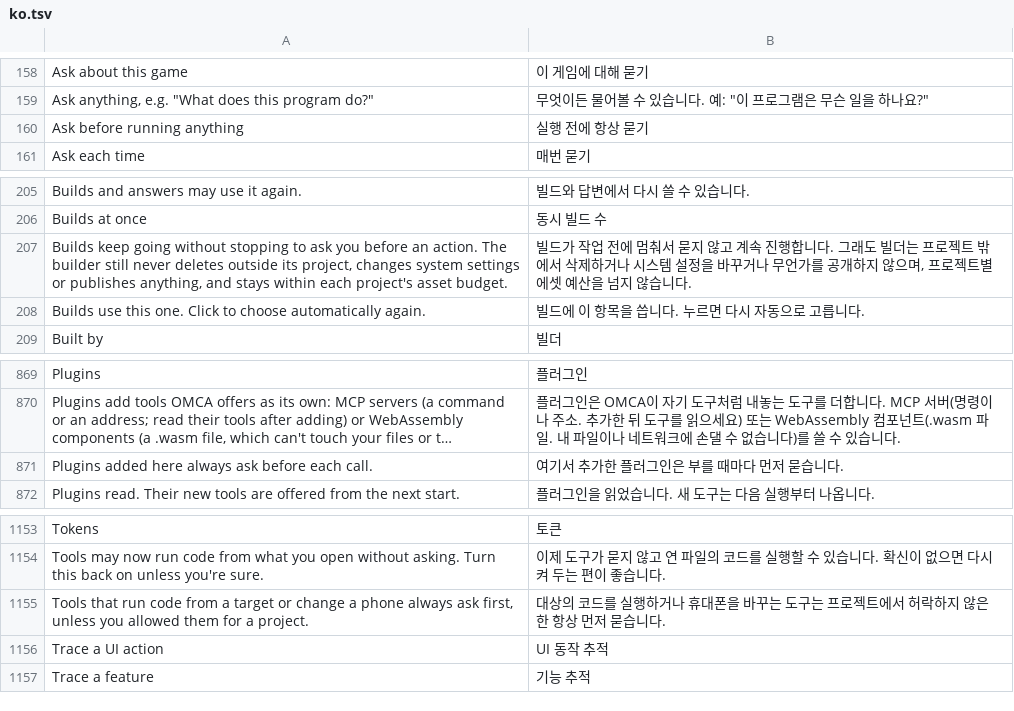
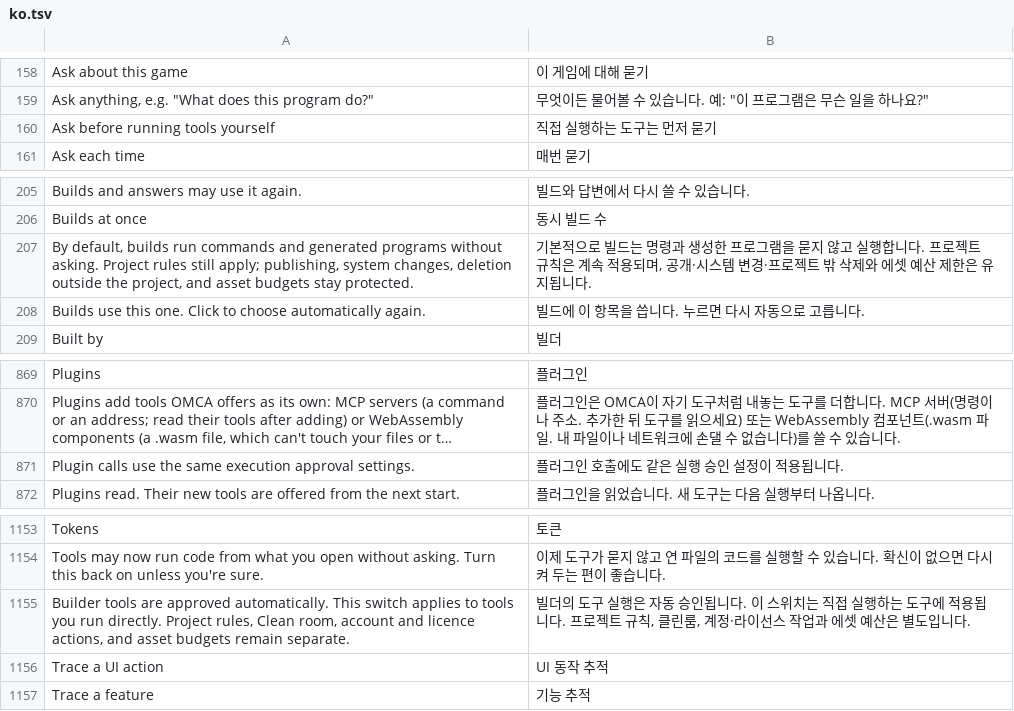
Before and after one commit to seuput-inc/omca, a TSV file: crates/ui-egui/src/i18n/ko.tsv, drawn as a sheet; only a part is shown, gaps mark what is left out; long unchanged cells end in …; removed rows and columns are numbered as before the commit, all else as after; the diff names each change by its address in the sheet, - before the commit and + after, or states it on an @@ line.

Commit message:
fix: automatically approve builder runtime execution (#6)
* test: reproduce automatic builder runtime rejection

- Exercise the real builder and engine consent path without launching foreign code.
- Capture the incorrect synthetic user-decline result before the fix.

* fix: automatically approve builder runtime execution

- Stop reporting automatic runtime consent rejection as a user decline.
- Apply auto-mode command policy to generated programs and clarify manual tool approvals.
- Preserve project, clean-room, account, licence and asset-budget boundaries.

---------

Co-authored-by: SeuPut <228744781+SeuPut0705@users.noreply.github.com>

```diff
--- a/crates/ui-egui/src/i18n/ko.tsv
+++ b/crates/ui-egui/src/i18n/ko.tsv
-row 160: Ask before running anything | 실행 전에 항상 묻기
+row 160: Ask before running tools yourself | 직접 실행하는 도구는 먼저 묻기
-row 207: Builds keep going without stopping to ask you before an action. The builder still never deletes outside its project, changes system settings or publishes anything, and stays within each project's asset budget. | 빌드가 작업 전에 멈춰서 묻지 않고 계속 진행합니다. 그래도 빌더는 프로젝트 밖에서 삭제하거나 시스템 설정을 바꾸거나 무언가를 공개하지 않으며, 프로젝트별 에셋 예산을 넘지 않습니다.
+row 207: By default, builds run commands and generated programs without asking. Project rules still apply; publishing, system changes, deletion outside the project, and asset budgets stay protected. | 기본적으로 빌드는 명령과 생성한 프로그램을 묻지 않고 실행합니다. 프로젝트 규칙은 계속 적용되며, 공개·시스템 변경·프로젝트 밖 삭제와 에셋 예산 제한은 유지됩니다.
-row 871: Plugins added here always ask before each call. | 여기서 추가한 플러그인은 부를 때마다 먼저 묻습니다.
+row 871: Plugin calls use the same execution approval settings. | 플러그인 호출에도 같은 실행 승인 설정이 적용됩니다.
-row 1155: Tools that run code from a target or change a phone always ask first, unless you allowed them for a project. | 대상의 코드를 실행하거나 휴대폰을 바꾸는 도구는 프로젝트에서 허락하지 않은 한 항상 먼저 묻습니다.
+row 1155: Builder tools are approved automatically. This switch applies to tools you run directly. Project rules, Clean room, account and licence actions, and asset budgets remain separate. | 빌더의 도구 실행은 자동 승인됩니다. 이 스위치는 직접 실행하는 도구에 적용됩니다. 프로젝트 규칙, 클린룸, 계정·라이선스 작업과 에셋 예산은 별도입니다.
```
Also changed, not shown: 5 other files.
